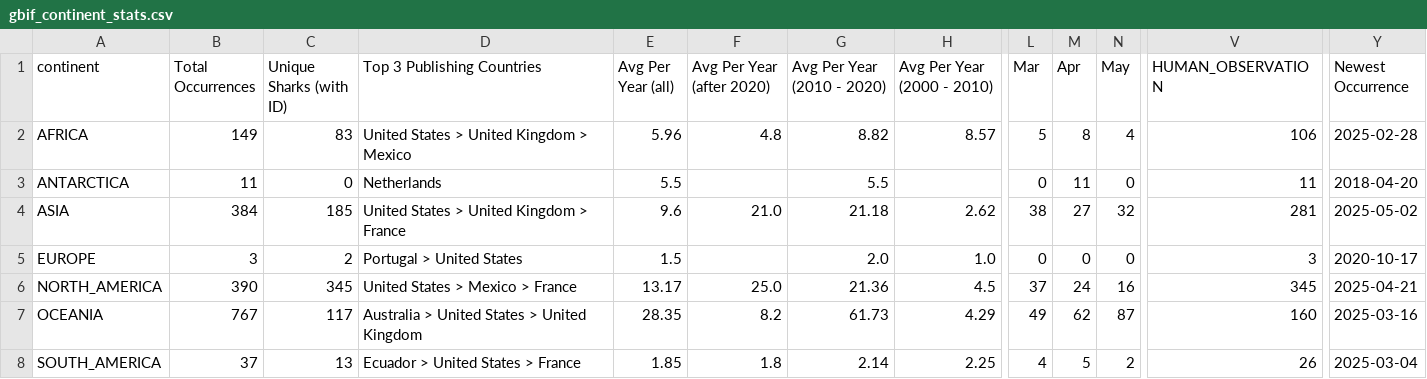
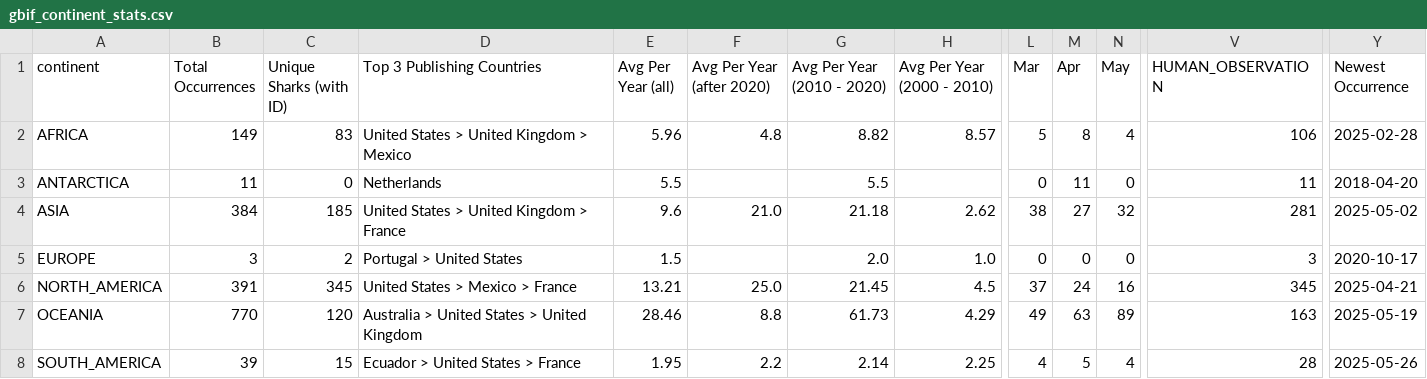
Before and after one commit to aadriien/whale-shark-site, a CSV file: outputs/gbif_continent_stats.csv, drawn as a sheet; only a part is shown, gaps mark what is left out; the diff names each change by its address in the sheet, - before the commit and + after, or states it on an @@ line.

```diff
--- a/outputs/gbif_continent_stats.csv
+++ b/outputs/gbif_continent_stats.csv
-B6 (Total Occurrences): 390
+B6 (Total Occurrences): 391
-E6 (Avg Per Year (all)): 13.17
+E6 (Avg Per Year (all)): 13.21
-G6 (Avg Per Year (2010 - 2020)): 21.36
+G6 (Avg Per Year (2010 - 2020)): 21.45
-B7 (Total Occurrences): 767
+B7 (Total Occurrences): 770
-C7 (Unique Sharks (with ID)): 117
+C7 (Unique Sharks (with ID)): 120
-E7 (Avg Per Year (all)): 28.35
+E7 (Avg Per Year (all)): 28.46
-F7 (Avg Per Year (after 2020)): 8.2
+F7 (Avg Per Year (after 2020)): 8.8
-M7 (Apr): 62
+M7 (Apr): 63
-N7 (May): 87
+N7 (May): 89
-V7 (HUMAN_OBSERVATION): 160
+V7 (HUMAN_OBSERVATION): 163
-Y7 (Newest Occurrence): 2025-03-16
+Y7 (Newest Occurrence): 2025-05-19
-B8 (Total Occurrences): 37
+B8 (Total Occurrences): 39
-C8 (Unique Sharks (with ID)): 13
+C8 (Unique Sharks (with ID)): 15
-E8 (Avg Per Year (all)): 1.85
+E8 (Avg Per Year (all)): 1.95
-F8 (Avg Per Year (after 2020)): 1.8
+F8 (Avg Per Year (after 2020)): 2.2
-N8 (May): 2
+N8 (May): 4
-V8 (HUMAN_OBSERVATION): 26
+V8 (HUMAN_OBSERVATION): 28
-Y8 (Newest Occurrence): 2025-03-04
+Y8 (Newest Occurrence): 2025-05-26
```
Also changed, not shown: outputs/gbif_calendar_stats.csv, outputs/gbif_country_stats.csv, 3 other files.
